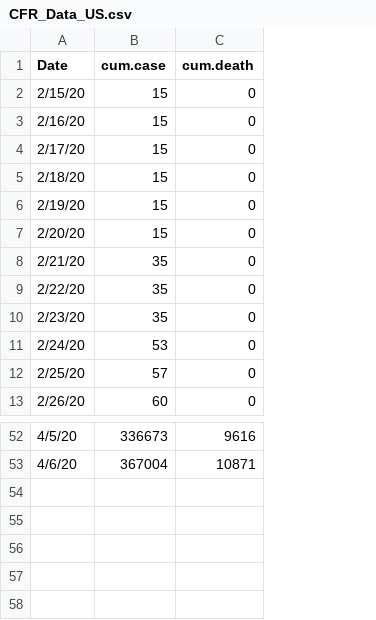
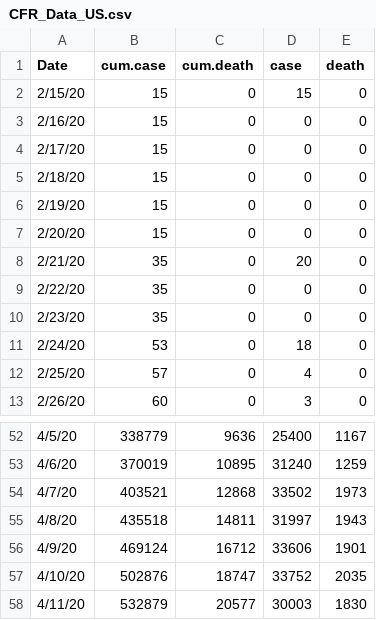
Before and after one commit to Ellie-Abdollahi/CFR-CoViD19, a CSV file: Data/CFR_Data_US.csv, drawn as a sheet; only a part is shown, gaps mark what is left out; the diff covers the shown part only; the diff names each change by its address in the sheet, - before the commit and + after, or states it on an @@ line.

```diff
--- a/Data/CFR_Data_US.csv
+++ b/Data/CFR_Data_US.csv
+column D (case), rows 2-13: 15 | 0 | 0 | 0 | 0 | 0 | 20 | 0 | 0 | 18 | 4 | 3; rows 52-53: 25400 | 31240
+column E (death), rows 2-13: all 0; rows 52-53: 1167 | 1259
-B52 (cum.case): 336673
+B52 (cum.case): 338779
-C52 (cum.death): 9616
+C52 (cum.death): 9636
-B53 (cum.case): 367004
+B53 (cum.case): 370019
-C53 (cum.death): 10871
+C53 (cum.death): 10895
+row 54: 4/7/20 | 403521 | 12868 | 33502 | 1973
+row 55: 4/8/20 | 435518 | 14811 | 31997 | 1943
+row 56: 4/9/20 | 469124 | 16712 | 33606 | 1901
+row 57: 4/10/20 | 502876 | 18747 | 33752 | 2035
+row 58: 4/11/20 | 532879 | 20577 | 30003 | 1830
```
Also changed, not shown: 32 edited cells elsewhere in this file, Data/CFR_Data_NY.csv, 1 other file.
